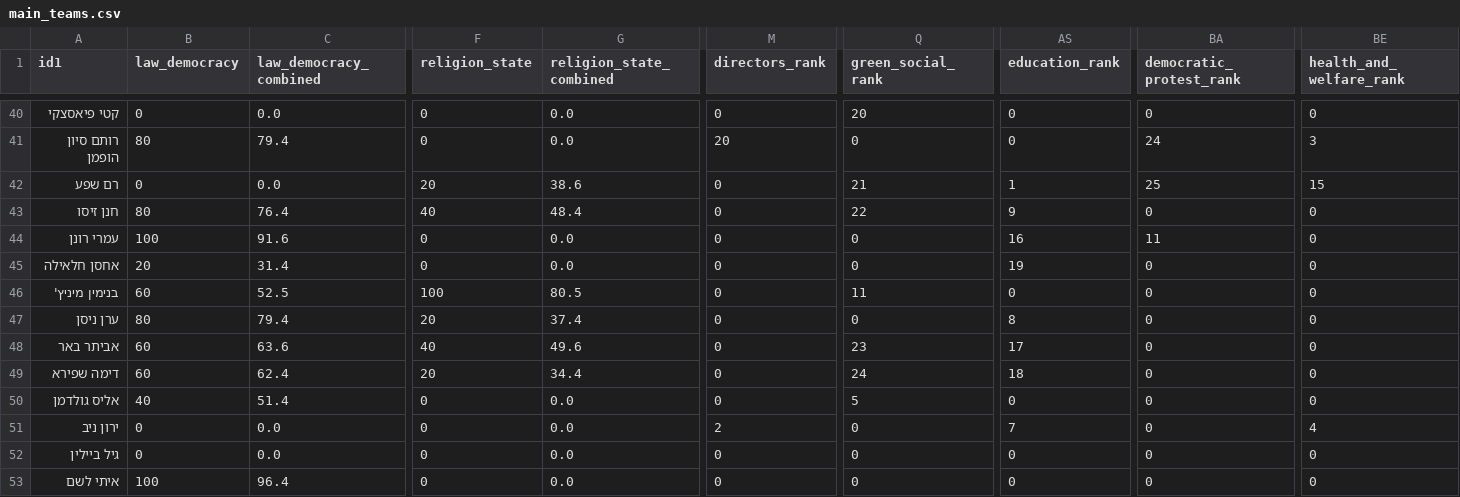
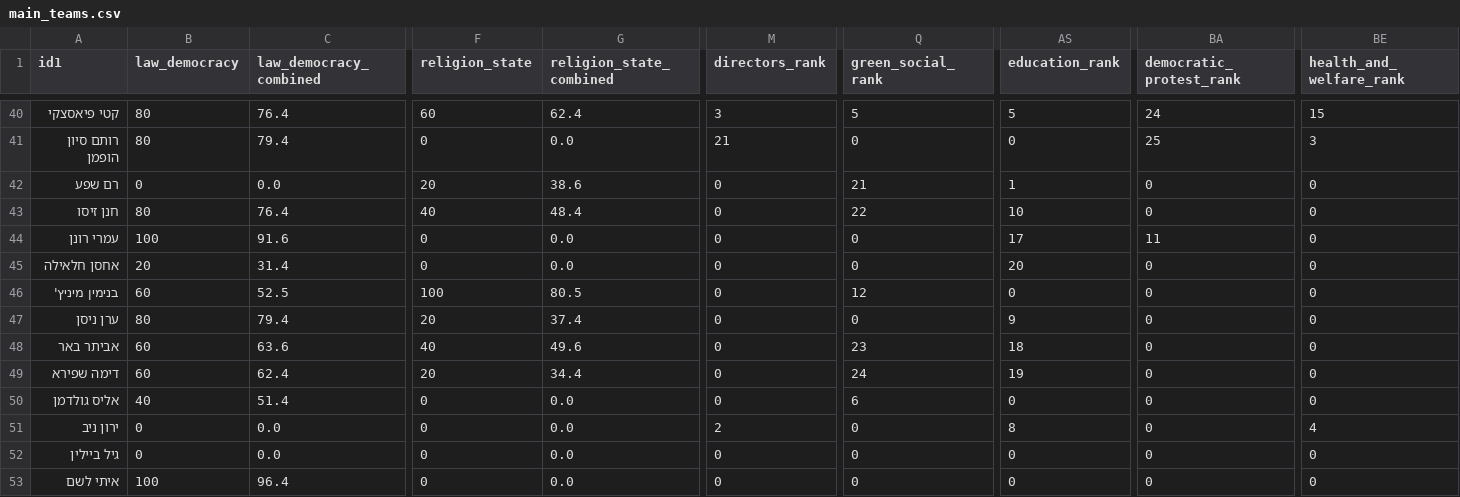
Before and after one commit to dbr-primaris/2026, a CSV file: main_teams.csv, drawn as a sheet; only a part is shown, gaps mark what is left out; the diff covers the shown part only; the diff names each change by its address in the sheet, - before the commit and + after, or states it on an @@ line.

```diff
--- a/main_teams.csv
+++ b/main_teams.csv
-B40 (law_democracy): 0
+B40 (law_democracy): 80
-C40 (law_democracy_combined): 0.0
+C40 (law_democracy_combined): 76.4
-F40 (religion_state): 0
+F40 (religion_state): 60
-G40 (religion_state_combined): 0.0
+G40 (religion_state_combined): 62.4
-M40 (directors_rank): 0
+M40 (directors_rank): 3
-Q40 (green_social_rank): 20
+Q40 (green_social_rank): 5
-AS40 (education_rank): 0
+AS40 (education_rank): 5
-BA40 (democratic_protest_rank): 0
+BA40 (democratic_protest_rank): 24
-BE40 (health_and_welfare_rank): 0
+BE40 (health_and_welfare_rank): 15
-M41 (directors_rank): 20
+M41 (directors_rank): 21
-BA41 (democratic_protest_rank): 24
+BA41 (democratic_protest_rank): 25
-BA42 (democratic_protest_rank): 25
+BA42 (democratic_protest_rank): 0
-BE42 (health_and_welfare_rank): 15
+BE42 (health_and_welfare_rank): 0
-AS43 (education_rank): 9
+AS43 (education_rank): 10
-AS44 (education_rank): 16
+AS44 (education_rank): 17
-AS45 (education_rank): 19
+AS45 (education_rank): 20
-Q46 (green_social_rank): 11
+Q46 (green_social_rank): 12
-AS47 (education_rank): 8
+AS47 (education_rank): 9
-AS48 (education_rank): 17
+AS48 (education_rank): 18
-AS49 (education_rank): 18
+AS49 (education_rank): 19
-Q50 (green_social_rank): 5
+Q50 (green_social_rank): 6
-AS51 (education_rank): 7
+AS51 (education_rank): 8
```
Also changed, not shown: 66 edited cells elsewhere in this file.
